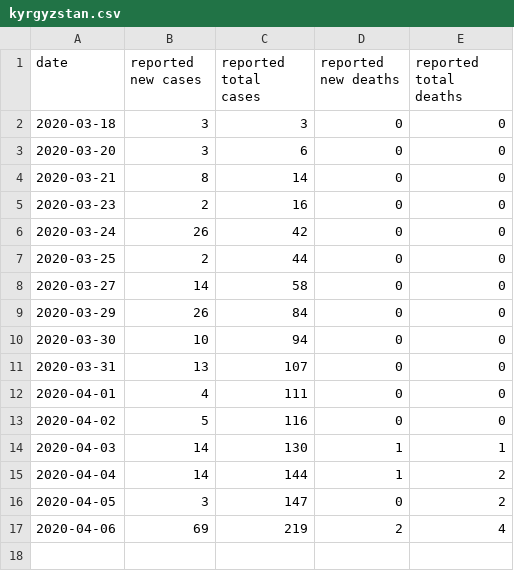
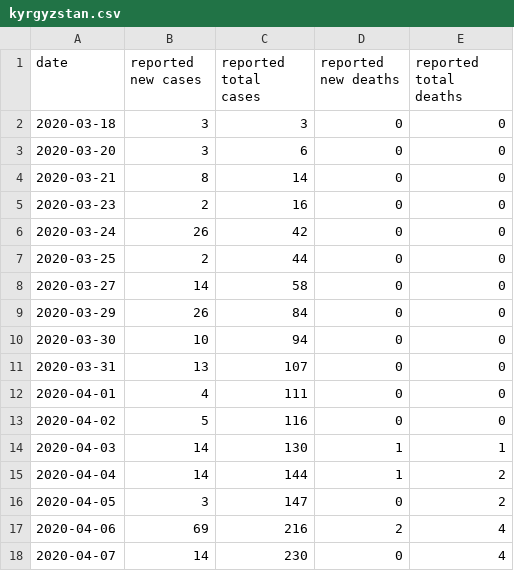
Before and after one commit to jonorthwash/covid19projection, a CSV file: data/kyrgyzstan.csv, drawn as a sheet.

```diff
--- a/data/kyrgyzstan.csv
+++ b/data/kyrgyzstan.csv
@@ -16,2 +16,3 @@ date,"reported new cases","reported total cases","reported new deaths","reported
 2020-04-05,3,147,0,2
-2020-04-06,69,219,2,4
+2020-04-06,69,216,2,4
+2020-04-07,14,230,0,4
```
Also changed, not shown: data/ms.csv, data/pa_delco.csv, 6 other files.
